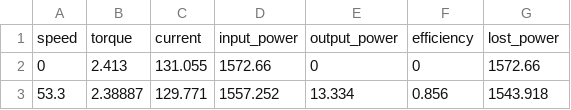
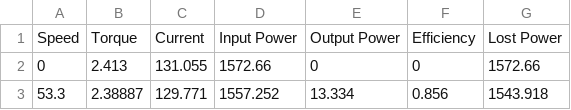
Before and after one commit to karagenit/frc-motors, a CSV file: data/cim.csv, drawn as a sheet; only a part is shown.

Commit message:
Update Data Headers

```diff
--- a/data/cim.csv
+++ b/data/cim.csv
@@ -1,2 +1,2 @@
-speed,torque,current,input_power,output_power,efficiency,lost_power
+Speed,Torque,Current,Input Power,Output Power,Efficiency,Lost Power
 0,2.413,131.055,1572.66,0,0,1572.66
```
